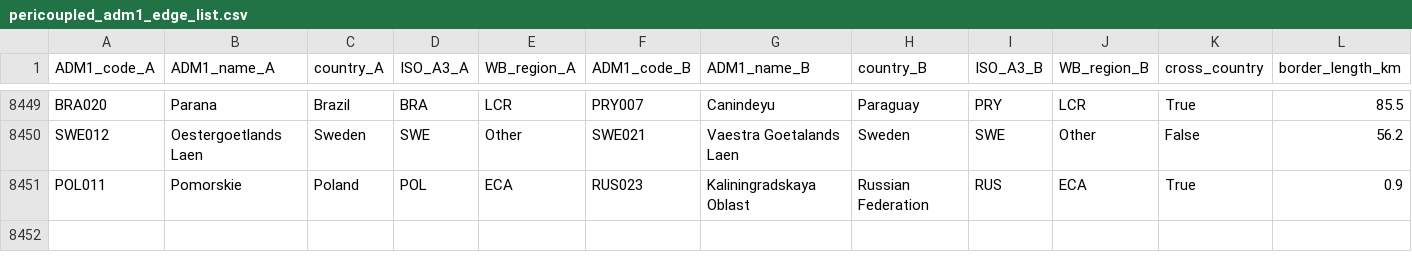
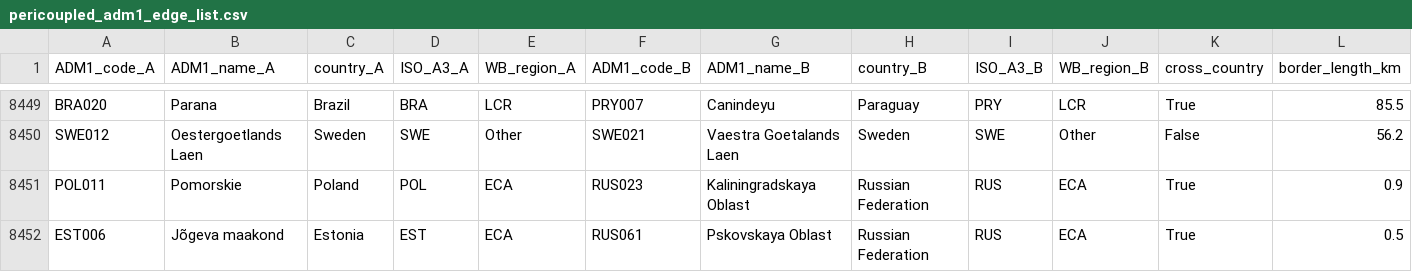
Before and after one commit to Hanshan-XY/MetacouplingLLM, a CSV file: src/metacouplingllm/data/pericoupled_adm1_edge_list.csv, drawn as a sheet; only a part is shown, gaps mark what is left out; rows hold the shown columns only; the diff names each change by its address in the sheet, - before the commit and + after, or states it on an @@ line.

```diff
--- a/src/metacouplingllm/data/pericoupled_adm1_edge_list.csv
+++ b/src/metacouplingllm/data/pericoupled_adm1_edge_list.csv
+row 8452: EST006 | Jõgeva maakond | Estonia | EST | ECA | RUS061 | Pskovskaya Oblast | Russian Federation | RUS | ECA | True | 0.5
```
Also changed, not shown: src/metacouplingllm/data/lake_overlay_pairs.csv, src/metacouplingllm/data/water_separated_pairs.csv, 8 other files.
